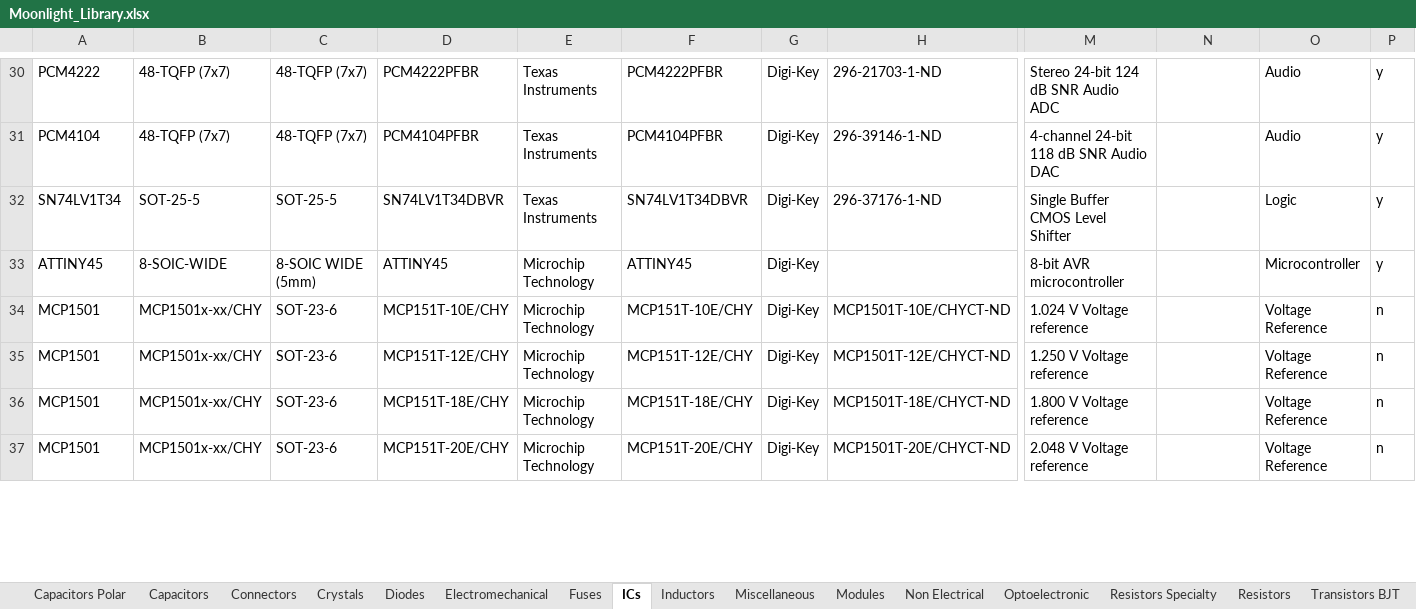
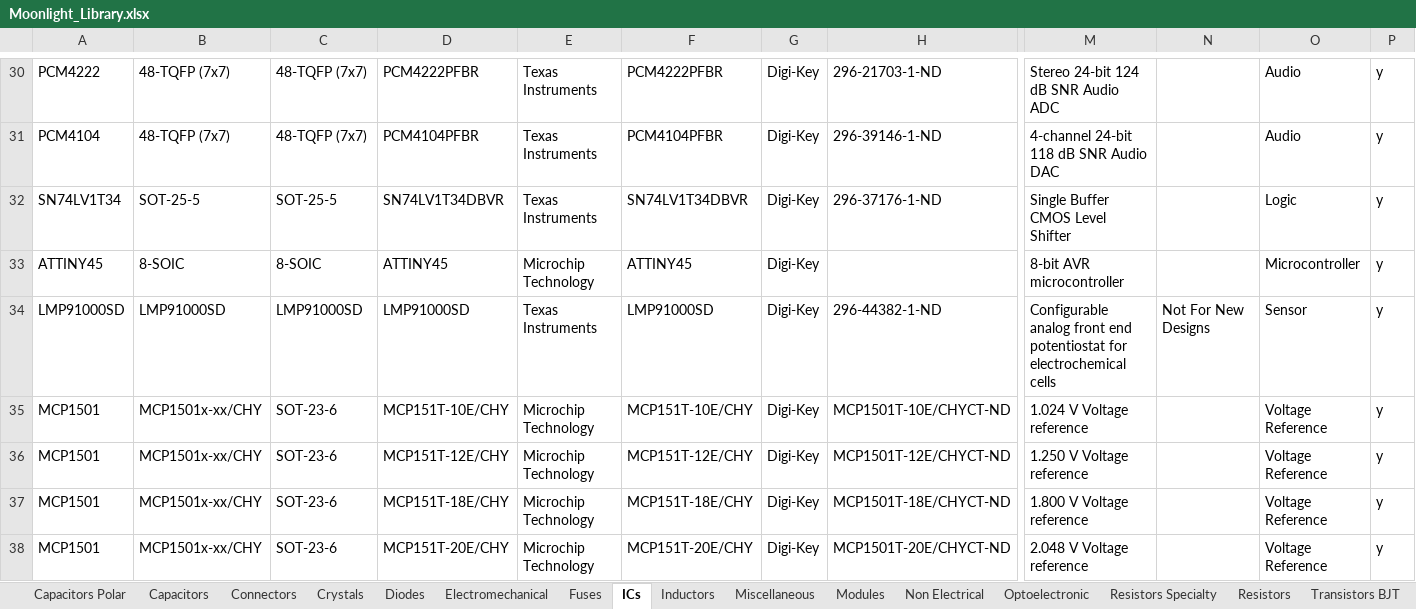
Before and after one commit to manaljosid/Moonlight_Library, an Excel workbook: Moonlight_Library.xlsx, sheet ICs, drawn as a sheet; only a part is shown, gaps mark what is left out; values as stored, in another font and other column widths than the file's, no borders; addresses are those after the commit; rows hold the shown columns only; the diff covers the shown part only; the diff names each change by its address in the sheet, - before the commit and + after, or states it on an @@ line.

Commit message:
Fix merge issues

```diff
--- a/Moonlight_Library.xlsx (sheet ICs)
+++ b/Moonlight_Library.xlsx (sheet ICs)
-B33: 8-SOIC-WIDE
+B33: 8-SOIC
-C33: 8-SOIC WIDE (5mm)
+C33: 8-SOIC
+row 34: LMP91000SD | LMP91000SD | LMP91000SD | LMP91000SD | Texas Instruments | LMP91000SD | Digi-Key | 296-44382-1-ND | Configurable analog front end potentiostat for electrochemical cells | Not For New Designs | Sensor | y
-P35:P38: n
+P35:P38: y
```
Also changed, not shown: 7 edited cells elsewhere in this sheet.
